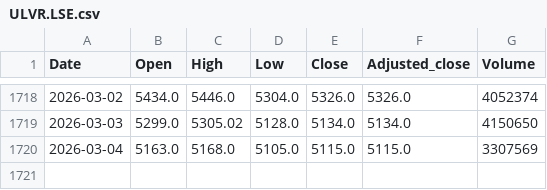
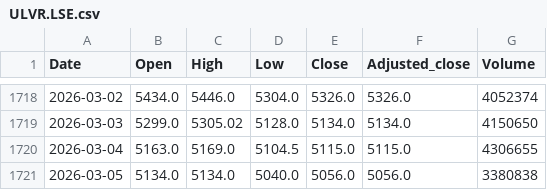
Before and after one commit to nimchimpski/GeoQuant, a CSV file: cache/ULVR.LSE.csv, drawn as a sheet; only a part is shown, gaps mark what is left out.

```diff
--- a/cache/ULVR.LSE.csv
+++ b/cache/ULVR.LSE.csv
@@ -1719,2 +1719,3 @@ Date,Open,High,Low,Close,Adjusted_close,Volume
 2026-03-03,5299.0,5305.02,5128.0,5134.0,5134.0,4150650
-2026-03-04,5163.0,5168.0,5105.0,5115.0,5115.0,3307569
+2026-03-04,5163.0,5169.0,5104.5,5115.0,5115.0,4306655
+2026-03-05,5134.0,5134.0,5040.0,5056.0,5056.0,3380838
```
Also changed, not shown: 6 other files.
